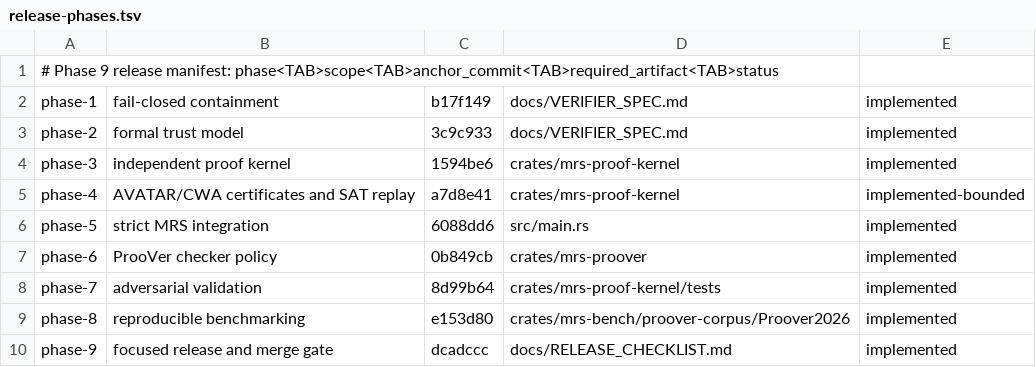
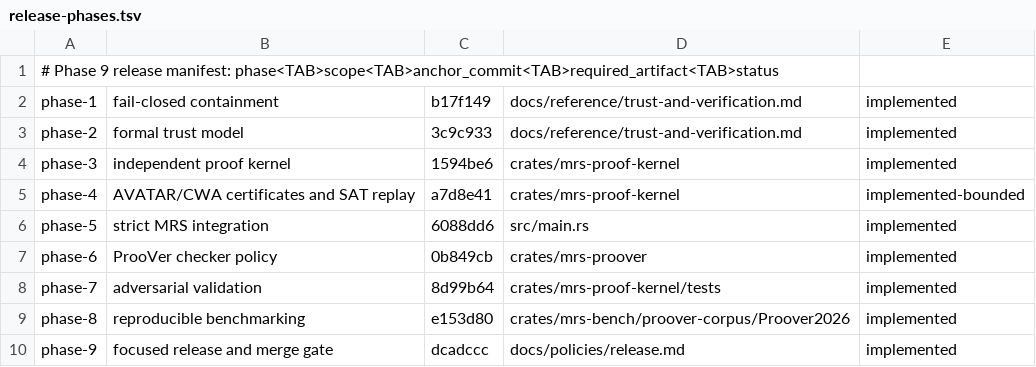
Before and after one commit to newca12/mrs, a TSV file: docs/policies/release-phases.tsv, drawn as a sheet.

Commit message:
fix(release): refresh phase artifact paths

```diff
--- a/docs/policies/release-phases.tsv
+++ b/docs/policies/release-phases.tsv
@@ -1,4 +1,4 @@
 # Phase 9 release manifest: phase<TAB>scope<TAB>anchor_commit<TAB>required_artifact<TAB>status
-phase-1	fail-closed containment	b17f149	docs/VERIFIER_SPEC.md	implemented
-phase-2	formal trust model	3c9c933	docs/VERIFIER_SPEC.md	implemented
+phase-1	fail-closed containment	b17f149	docs/reference/trust-and-verification.md	implemented
+phase-2	formal trust model	3c9c933	docs/reference/trust-and-verification.md	implemented
 phase-3	independent proof kernel	1594be6	crates/mrs-proof-kernel	implemented
@@ -9,2 +9,2 @@ phase-7	adversarial validation	8d99b64	crates/mrs-proof-kernel/tests	implemented
 phase-8	reproducible benchmarking	e153d80	crates/mrs-bench/proover-corpus/Proover2026	implemented
-phase-9	focused release and merge gate	dcadccc	docs/RELEASE_CHECKLIST.md	implemented
+phase-9	focused release and merge gate	dcadccc	docs/policies/release.md	implemented
```
